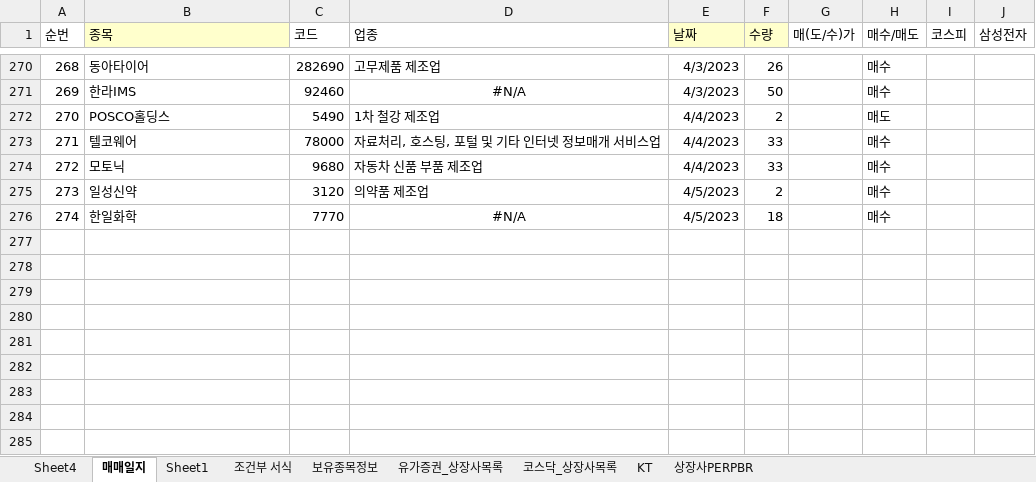
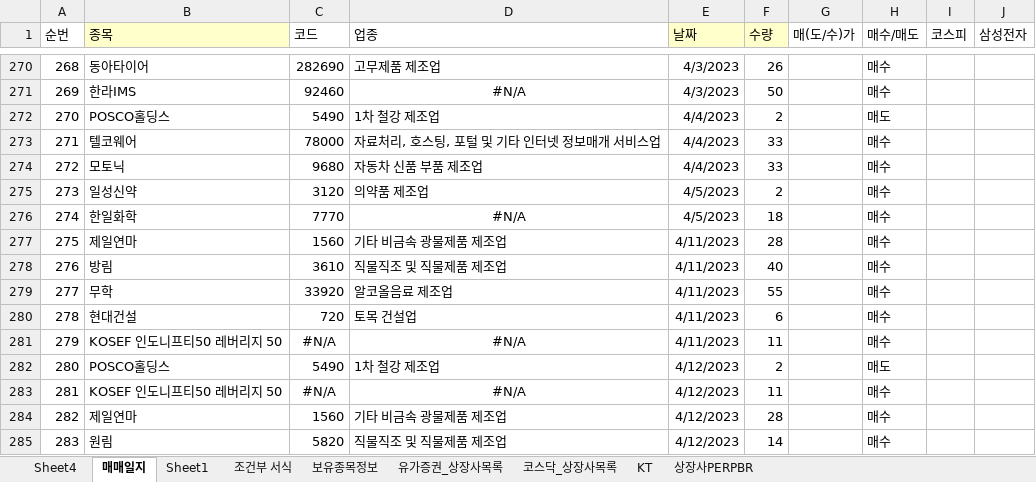
Before and after one commit to starshorse/20200228start, an Excel workbook: xls_node/stock/주식정보.xlsx, sheet 매매일지, drawn as a sheet; only a part is shown, gaps mark what is left out; values as stored, in another font and other column widths than the file's, no borders; conditional formats not drawn; the diff names each change by its address in the sheet, - before the commit and + after, or states it on an @@ line.

Commit message:
local stock up

```diff
--- a/xls_node/stock/주식정보.xlsx (sheet 매매일지)
+++ b/xls_node/stock/주식정보.xlsx (sheet 매매일지)
+row 277: 275 | 제일연마 | 1560 | 기타 비금속 광물제품 제조업 | 4/11/2023 | 28 |  | 매수
+row 278: 276 | 방림 | 3610 | 직물직조 및 직물제품 제조업 | 4/11/2023 | 40 |  | 매수
+row 279: 277 | 무학 | 33920 | 알코올음료 제조업 | 4/11/2023 | 55 |  | 매수
+row 280: 278 | 현대건설 | 720 | 토목 건설업 | 4/11/2023 | 6 |  | 매수
+row 281: 279 | KOSEF 인도니프티50 레버리지 50 | #N/A | #N/A | 4/11/2023 | 11 |  | 매수
+row 282: 280 | POSCO홀딩스 | 5490 | 1차 철강 제조업 | 4/12/2023 | 2 |  | 매도
+row 283: 281 | KOSEF 인도니프티50 레버리지 50 | #N/A | #N/A | 4/12/2023 | 11 |  | 매수
+row 284: 282 | 제일연마 | 1560 | 기타 비금속 광물제품 제조업 | 4/12/2023 | 28 |  | 매수
+row 285: 283 | 원림 | 5820 | 직물직조 및 직물제품 제조업 | 4/12/2023 | 14 |  | 매수
```
Also changed, not shown: 2 other files.
